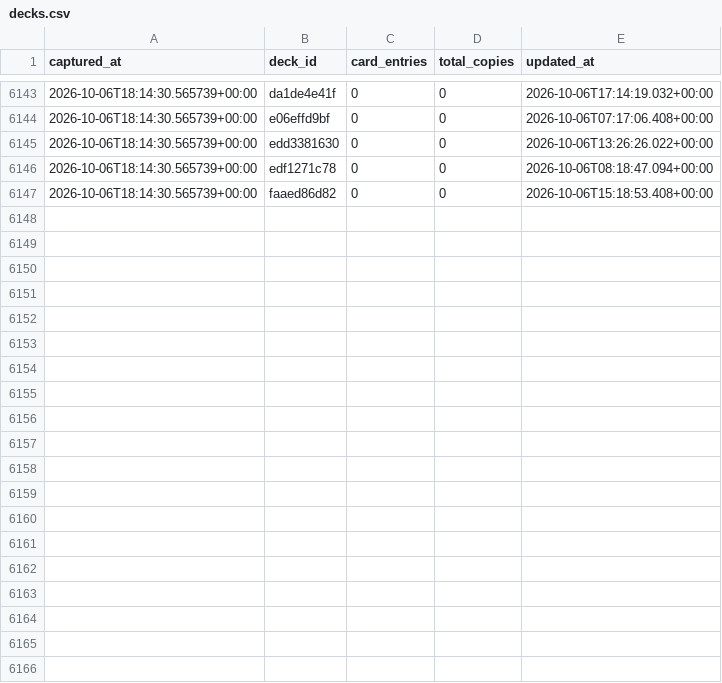
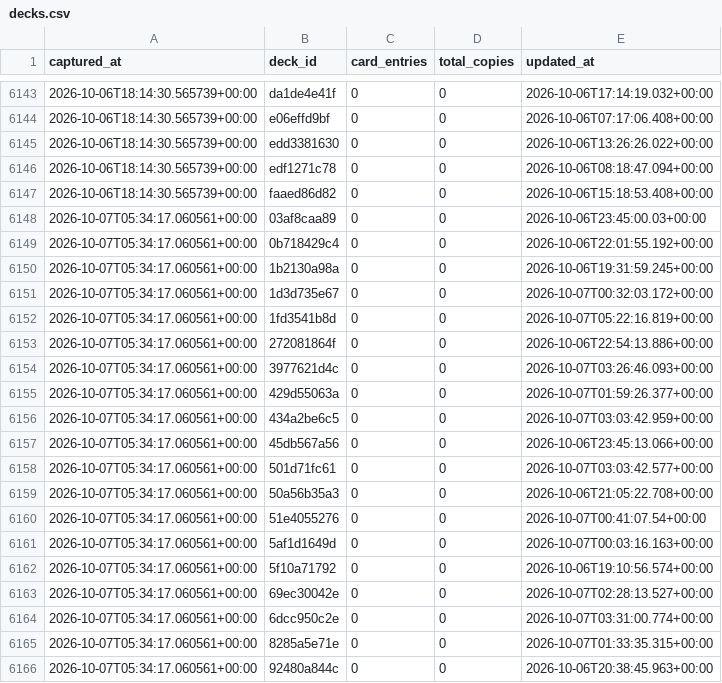
Before and after one commit to tantnlamma/PalworldTCGCache, a CSV file: history/decks.csv, drawn as a sheet; only a part is shown, gaps mark what is left out; the diff covers the shown part only; the diff names each change by its address in the sheet, - before the commit and + after, or states it on an @@ line.

```diff
--- a/history/decks.csv
+++ b/history/decks.csv
+row 6148: 2026-10-07T05:34:17.060561+00:00 | 03af8caa89 | 0 | 0 | 2026-10-06T23:45:00.03+00:00
+row 6149: 2026-10-07T05:34:17.060561+00:00 | 0b718429c4 | 0 | 0 | 2026-10-06T22:01:55.192+00:00
+row 6150: 2026-10-07T05:34:17.060561+00:00 | 1b2130a98a | 0 | 0 | 2026-10-06T19:31:59.245+00:00
+row 6151: 2026-10-07T05:34:17.060561+00:00 | 1d3d735e67 | 0 | 0 | 2026-10-07T00:32:03.172+00:00
+row 6152: 2026-10-07T05:34:17.060561+00:00 | 1fd3541b8d | 0 | 0 | 2026-10-07T05:22:16.819+00:00
+row 6153: 2026-10-07T05:34:17.060561+00:00 | 272081864f | 0 | 0 | 2026-10-06T22:54:13.886+00:00
+row 6154: 2026-10-07T05:34:17.060561+00:00 | 3977621d4c | 0 | 0 | 2026-10-07T03:26:46.093+00:00
+row 6155: 2026-10-07T05:34:17.060561+00:00 | 429d55063a | 0 | 0 | 2026-10-07T01:59:26.377+00:00
+row 6156: 2026-10-07T05:34:17.060561+00:00 | 434a2be6c5 | 0 | 0 | 2026-10-07T03:03:42.959+00:00
+row 6157: 2026-10-07T05:34:17.060561+00:00 | 45db567a56 | 0 | 0 | 2026-10-06T23:45:13.066+00:00
+row 6158: 2026-10-07T05:34:17.060561+00:00 | 501d71fc61 | 0 | 0 | 2026-10-07T03:03:42.577+00:00
+row 6159: 2026-10-07T05:34:17.060561+00:00 | 50a56b35a3 | 0 | 0 | 2026-10-06T21:05:22.708+00:00
+row 6160: 2026-10-07T05:34:17.060561+00:00 | 51e4055276 | 0 | 0 | 2026-10-07T00:41:07.54+00:00
+row 6161: 2026-10-07T05:34:17.060561+00:00 | 5af1d1649d | 0 | 0 | 2026-10-07T00:03:16.163+00:00
+row 6162: 2026-10-07T05:34:17.060561+00:00 | 5f10a71792 | 0 | 0 | 2026-10-06T19:10:56.574+00:00
+row 6163: 2026-10-07T05:34:17.060561+00:00 | 69ec30042e | 0 | 0 | 2026-10-07T02:28:13.527+00:00
+row 6164: 2026-10-07T05:34:17.060561+00:00 | 6dcc950c2e | 0 | 0 | 2026-10-07T03:31:00.774+00:00
+row 6165: 2026-10-07T05:34:17.060561+00:00 | 8285a5e71e | 0 | 0 | 2026-10-07T01:33:35.315+00:00
+row 6166: 2026-10-07T05:34:17.060561+00:00 | 92480a844c | 0 | 0 | 2026-10-06T20:38:45.963+00:00
```
Also changed, not shown: 18 added rows elsewhere in this file, history/cards.csv, history/colors.csv, 8 other files.
